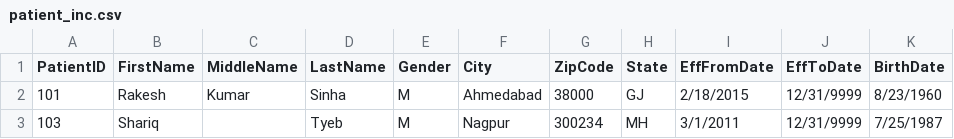
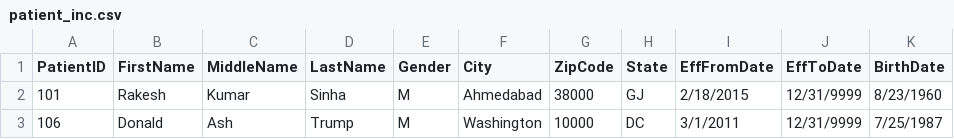
Before and after one commit to ymallisetti/Spark-practice, a CSV file: spark_examples/inputs/patient_inc.csv, drawn as a sheet; removed rows and columns are numbered as before the commit, all else as after; the diff names each change by its address in the sheet, - before the commit and + after, or states it on an @@ line.

```diff
--- a/spark_examples/inputs/patient_inc.csv
+++ b/spark_examples/inputs/patient_inc.csv
-row 3: 103 | Shariq |  | Tyeb | M | Nagpur | 300234 | MH | 3/1/2011 | 12/31/9999 | 7/25/1987
+row 3: 106 | Donald | Ash | Trump | M | Washington | 10000 | DC | 3/1/2011 | 12/31/9999 | 7/25/1987
```
Also changed, not shown: 1 other file.
